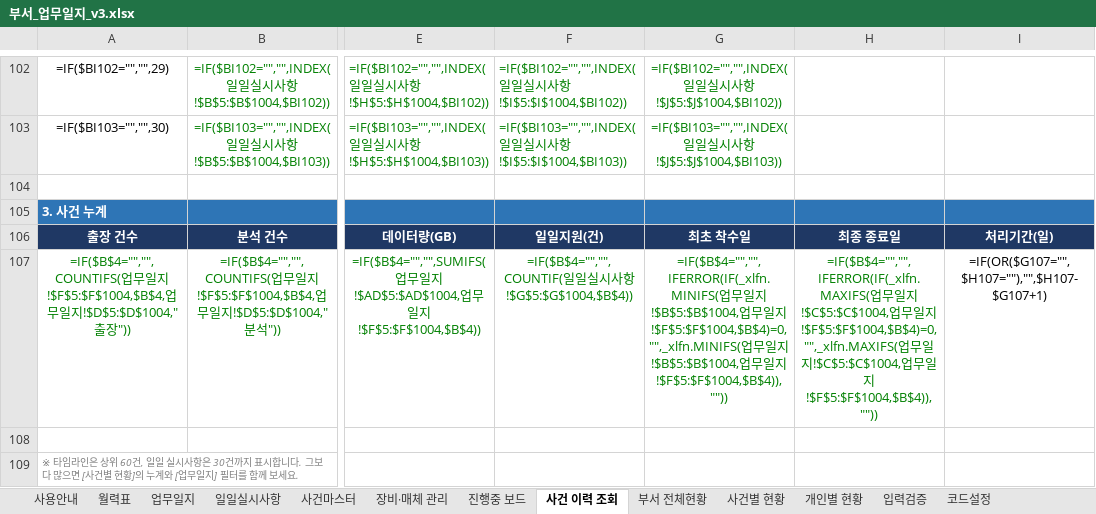
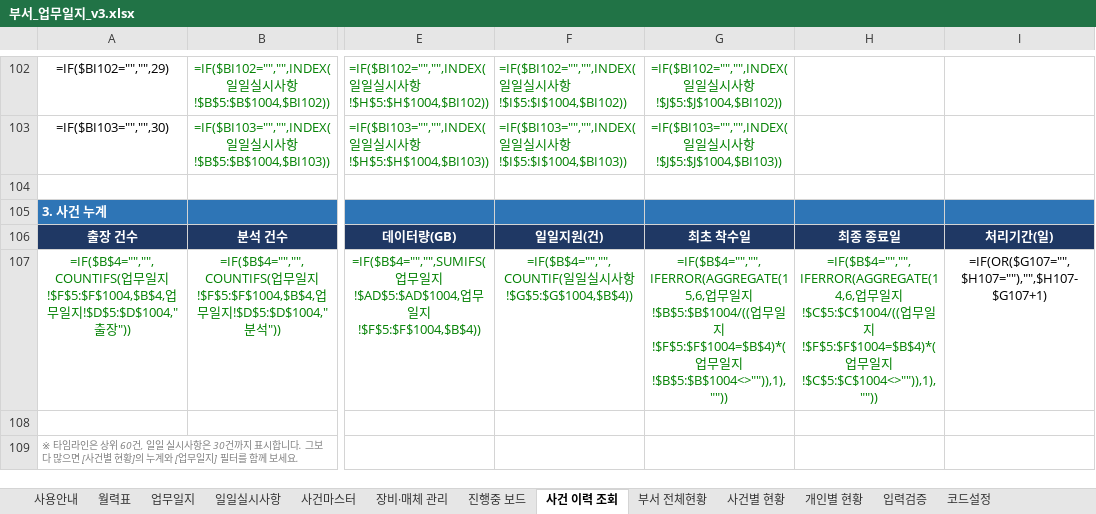
Before and after one commit to Codean-k/live-trade, an Excel workbook: 업무일지/부서_업무일지_v3.xlsx, sheet 사건 이력 조회, drawn as a sheet; only a part is shown, gaps mark what is left out; values as stored, in another font and other column widths than the file's, no borders; formulas without a stored value are shown as written; conditional formats not drawn; the diff names each change by its address in the sheet, - before the commit and + after, or states it on an @@ line.

```diff
--- a/업무일지/부서_업무일지_v3.xlsx (sheet 사건 이력 조회)
+++ b/업무일지/부서_업무일지_v3.xlsx (sheet 사건 이력 조회)
-G107: =IF($B$4="","",IFERROR(IF(_xlfn.MINIFS(업무일지!$B$5:$B$1004,업무일지!$F$5:$F$1004,$B$4)=0,"",_xlfn.MINIFS(업무일지!$B$5:$B$1004,업무일지!$F$5:$F$1004,$B$4)),""))
+G107: =IF($B$4="","",IFERROR(AGGREGATE(15,6,업무일지!$B$5:$B$1004/((업무일지!$F$5:$F$1004=$B$4)*(업무일지!$B$5:$B$1004<>"")),1),""))
-H107: =IF($B$4="","",IFERROR(IF(_xlfn.MAXIFS(업무일지!$C$5:$C$1004,업무일지!$F$5:$F$1004,$B$4)=0,"",_xlfn.MAXIFS(업무일지!$C$5:$C$1004,업무일지!$F$5:$F$1004,$B$4)),""))
+H107: =IF($B$4="","",IFERROR(AGGREGATE(14,6,업무일지!$C$5:$C$1004/((업무일지!$F$5:$F$1004=$B$4)*(업무일지!$C$5:$C$1004<>"")),1),""))
```
Also changed, not shown: sheet 업무일지, sheet 사건별 현황, sheet 사건마스터, sheet 진행중 보드, hidden cells.
